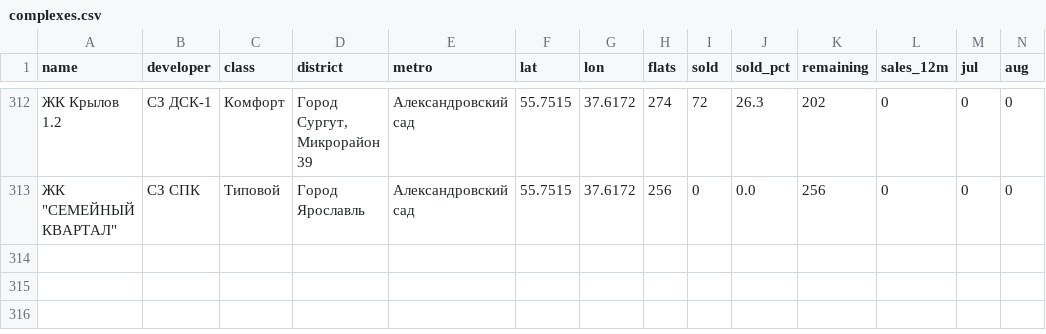
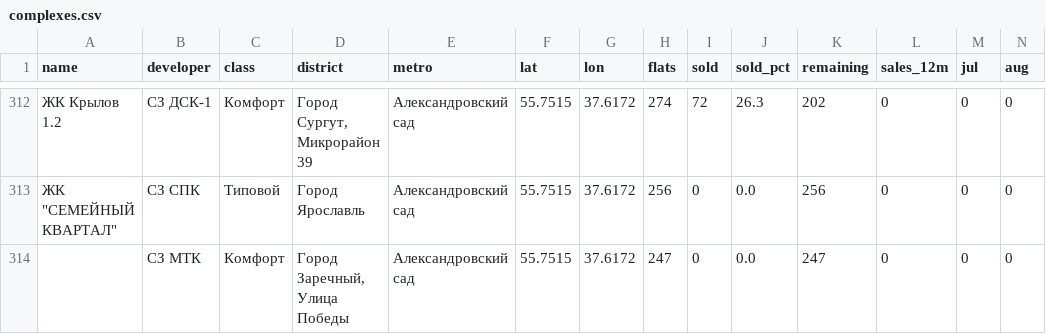
Before and after one commit to parfentsevandrey-blip/test, a CSV file: research/ndr/moscow_scan/complexes.csv, drawn as a sheet; only a part is shown, gaps mark what is left out; rows hold the shown columns only; the diff names each change by its address in the sheet, - before the commit and + after, or states it on an @@ line.

```diff
--- a/research/ndr/moscow_scan/complexes.csv
+++ b/research/ndr/moscow_scan/complexes.csv
+row 314:  | СЗ МТК | Комфорт | Город Заречный, Улица Победы | Александровский сад | 55.7515 | 37.6172 | 247 | 0 | 0.0 | 247 | 0 | 0 | 0
```
Also changed, not shown: research/ndr/moscow_scan/buildings.csv, 4 other files.
